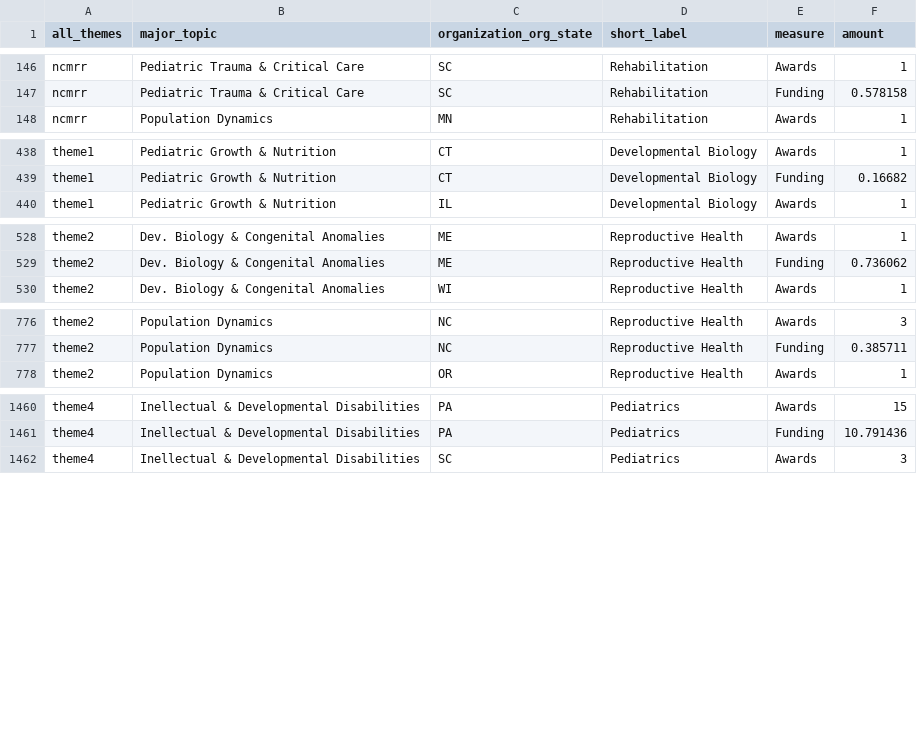
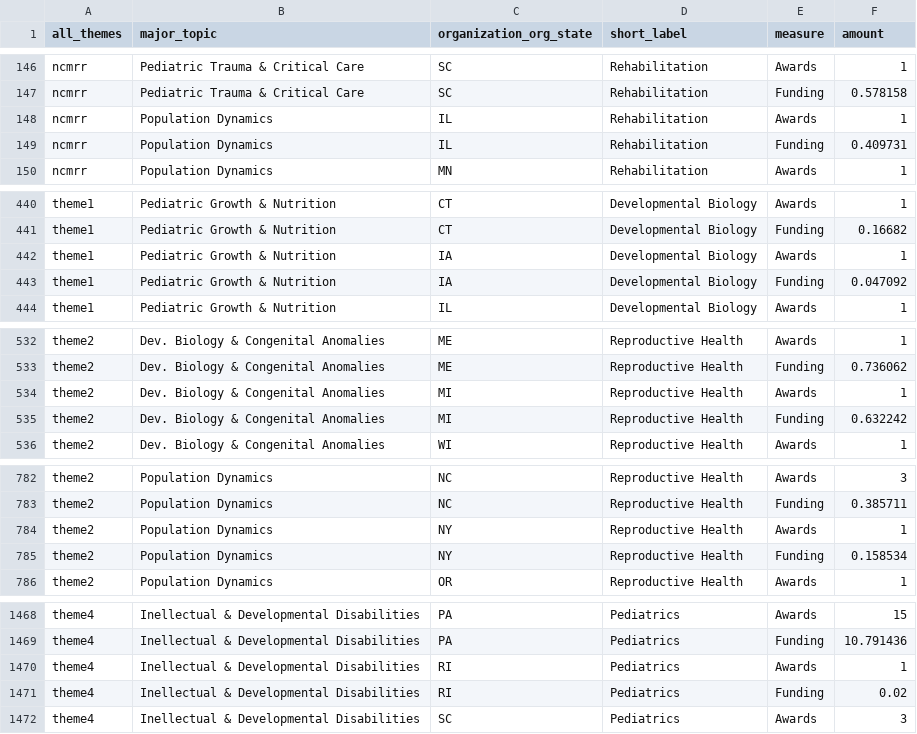
Before and after one commit to christopherBelter/reporter_states, a CSV file: data/branch_theme_data.csv, drawn as a sheet; only a part is shown, gaps mark what is left out; the diff covers the shown part only; the diff names each change by its address in the sheet, - before the commit and + after, or states it on an @@ line.

```diff
--- a/data/branch_theme_data.csv
+++ b/data/branch_theme_data.csv
+row 148: ncmrr | Population Dynamics | IL | Rehabilitation | Awards | 1
+row 149: ncmrr | Population Dynamics | IL | Rehabilitation | Funding | 0.409731
+row 442: theme1 | Pediatric Growth & Nutrition | IA | Developmental Biology | Awards | 1
+row 443: theme1 | Pediatric Growth & Nutrition | IA | Developmental Biology | Funding | 0.047092
+row 534: theme2 | Dev. Biology & Congenital Anomalies | MI | Reproductive Health | Awards | 1
+row 535: theme2 | Dev. Biology & Congenital Anomalies | MI | Reproductive Health | Funding | 0.632242
+row 784: theme2 | Population Dynamics | NY | Reproductive Health | Awards | 1
+row 785: theme2 | Population Dynamics | NY | Reproductive Health | Funding | 0.158534
+row 1470: theme4 | Inellectual & Developmental Disabilities | RI | Pediatrics | Awards | 1
+row 1471: theme4 | Inellectual & Developmental Disabilities | RI | Pediatrics | Funding | 0.02
```
Also changed, not shown: 4 added rows and 102 edited cells elsewhere in this file, data/awardType_data.csv, data/crosscut_data.csv, 7 other files.
